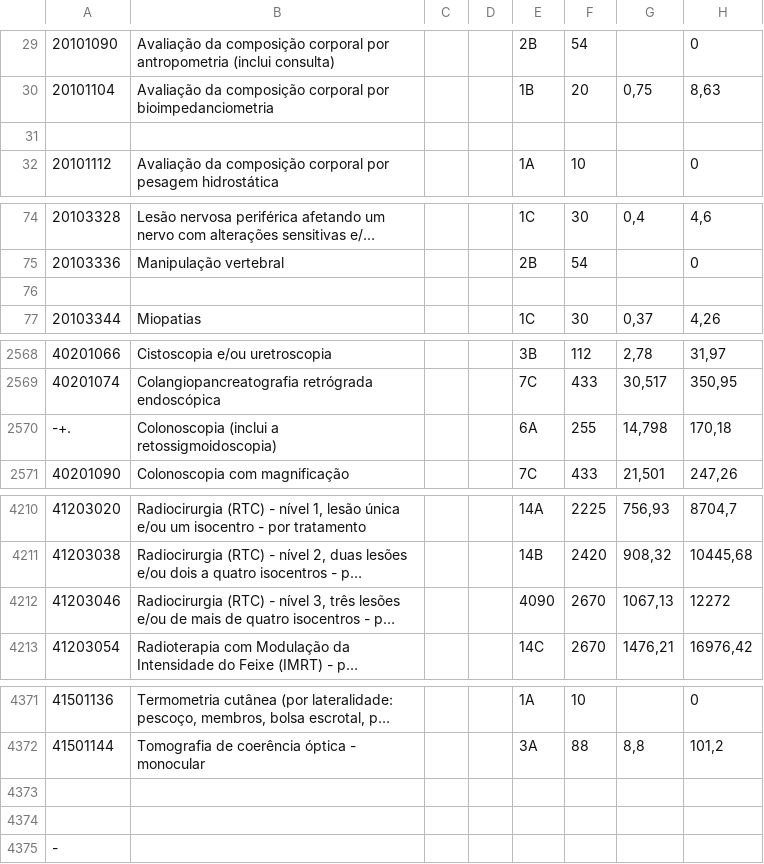
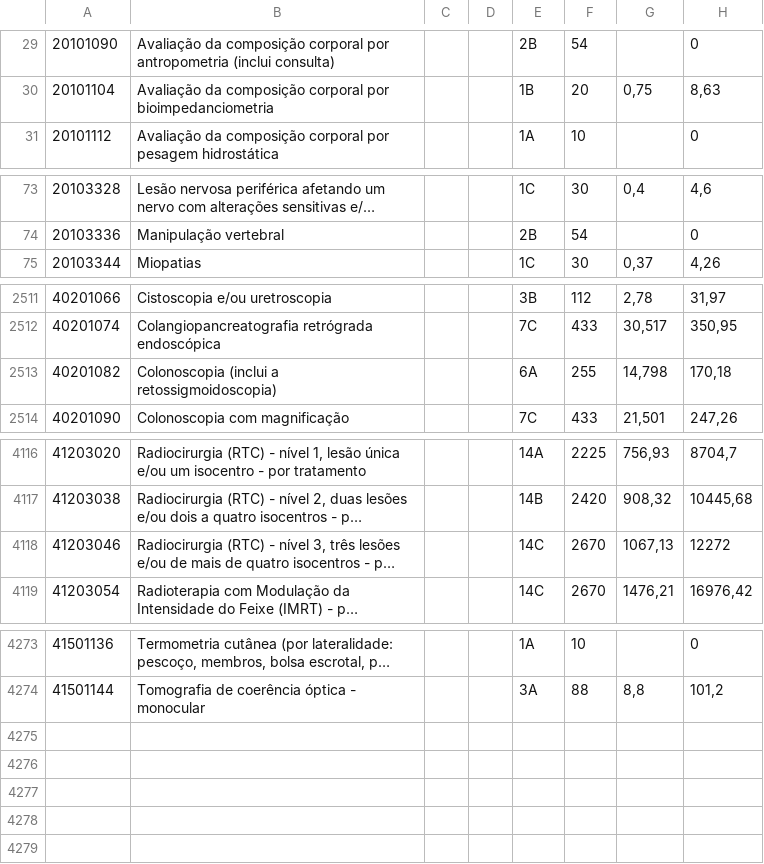
Before and after one commit to espoo-dev/med_system_backend, a CSV file: lib/data/procedures.csv, drawn as a sheet; only a part is shown, gaps mark what is left out; long unchanged cells end in …; removed rows and columns are numbered as before the commit, all else as after; rows hold the shown columns only; the diff covers the shown part only; the diff names each change by its address in the sheet, - before the commit and + after, or states it on an @@ line.

Commit message:
Add script to persist procedures (#180)

```diff
--- a/lib/data/procedures.csv
+++ b/lib/data/procedures.csv
-row 31: (empty)
-row 76: (empty)
-A2513: -+.
+A2513: 40201082
-E4118: 4090
+E4118: 14C
-row 4373: (empty)
-row 4374: (empty)
-row 4375: -
```
Also changed, not shown: 96 removed rows elsewhere in this file, 11 other files.
